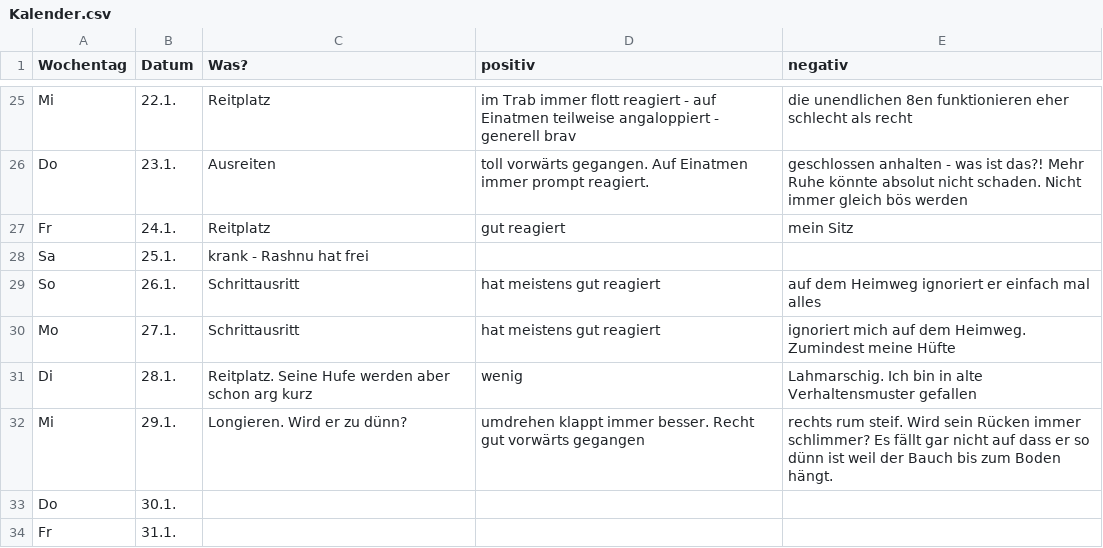
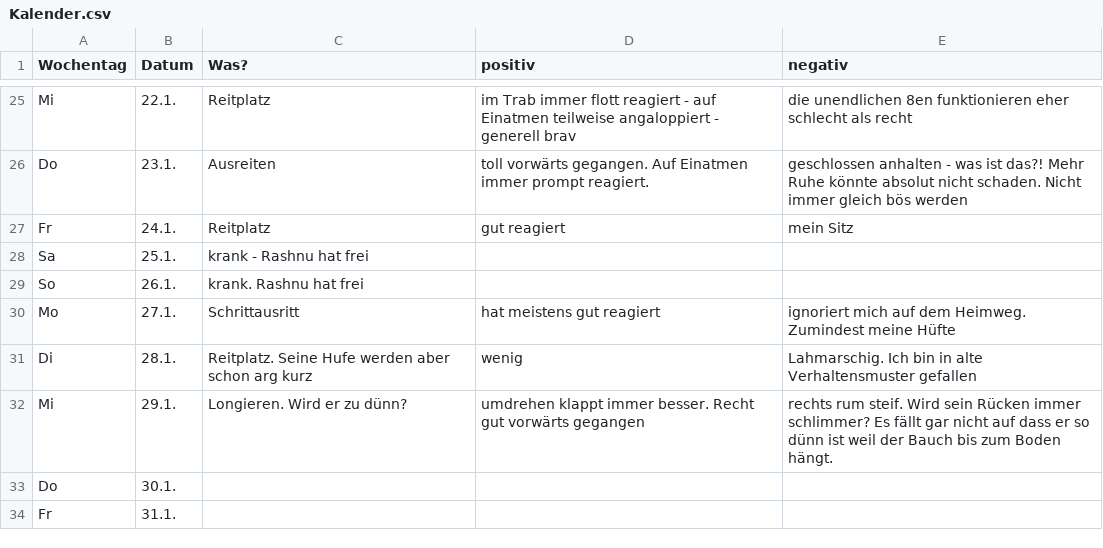
Before and after one commit to Kaschina/Reitunterricht, a CSV file: Kalender.csv, drawn as a sheet; only a part is shown, gaps mark what is left out.

Commit message:
26.1.

```diff
--- a/Kalender.csv
+++ b/Kalender.csv
@@ -28,3 +28,3 @@ Fr,24.1.,Reitplatz,gut reagiert,mein Sitz
 Sa,25.1.,krank - Rashnu hat frei,,
-So,26.1.,Schrittausritt,hat meistens gut reagiert,auf dem Heimweg ignoriert er einfach mal alles
+So,26.1.,krank. Rashnu hat frei,,
 Mo,27.1.,Schrittausritt,hat meistens gut reagiert,ignoriert mich auf dem Heimweg. Zumindest meine Hüfte
```
